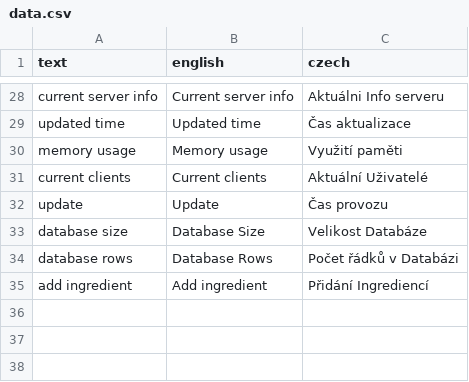
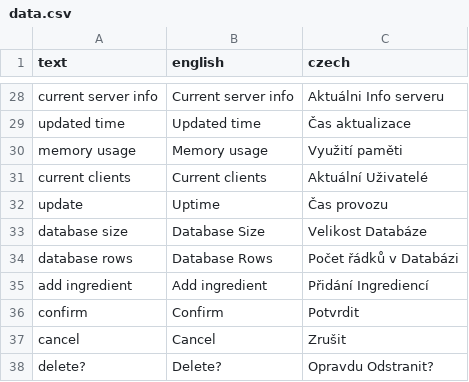
Before and after one commit to Ten-James/matapp, a CSV file: helpers/data.csv, drawn as a sheet; only a part is shown, gaps mark what is left out.

```diff
--- a/helpers/data.csv
+++ b/helpers/data.csv
@@ -31,3 +31,3 @@ memory usage,Memory usage,Využití paměti
 current clients,Current clients, Aktuální Uživatelé
-update,Update,Čas provozu
+update,Uptime,Čas provozu
 database size,Database Size,Velikost Databáze
@@ -35 +35,4 @@ database rows,Database Rows,Počet řádků v Databázi
 add ingredient,Add ingredient,Přidání Ingrediencí
+confirm,Confirm,Potvrdit
+cancel,Cancel,Zrušit
+delete?,Delete?,Opravdu Odstranit?
```
Also changed, not shown: 16 other files.
